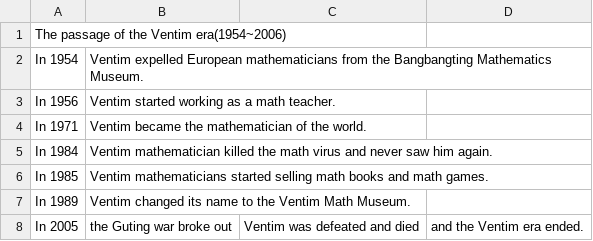
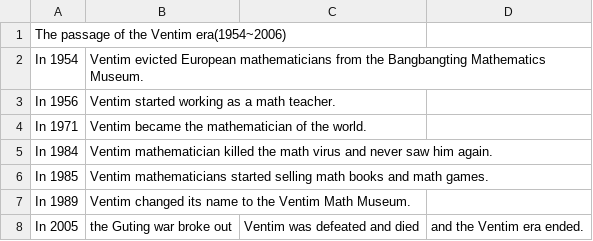
Before and after one commit to Ventim509/pandas, a CSV file: VentimEra芳亭時代.csv, drawn as a sheet.

Commit message:
Update VentimEra芳亭時代.csv

```diff
--- a/VentimEra芳亭時代.csv
+++ b/VentimEra芳亭時代.csv
@@ -1,3 +1,3 @@
 The passage of the Ventim era(1954~2006)
-In 1954, Ventim expelled European mathematicians from the Bangbangting Mathematics Museum.
+In 1954, Ventim evicted European mathematicians from the Bangbangting Mathematics Museum.
 In 1956, Ventim started working as a math teacher.
```
